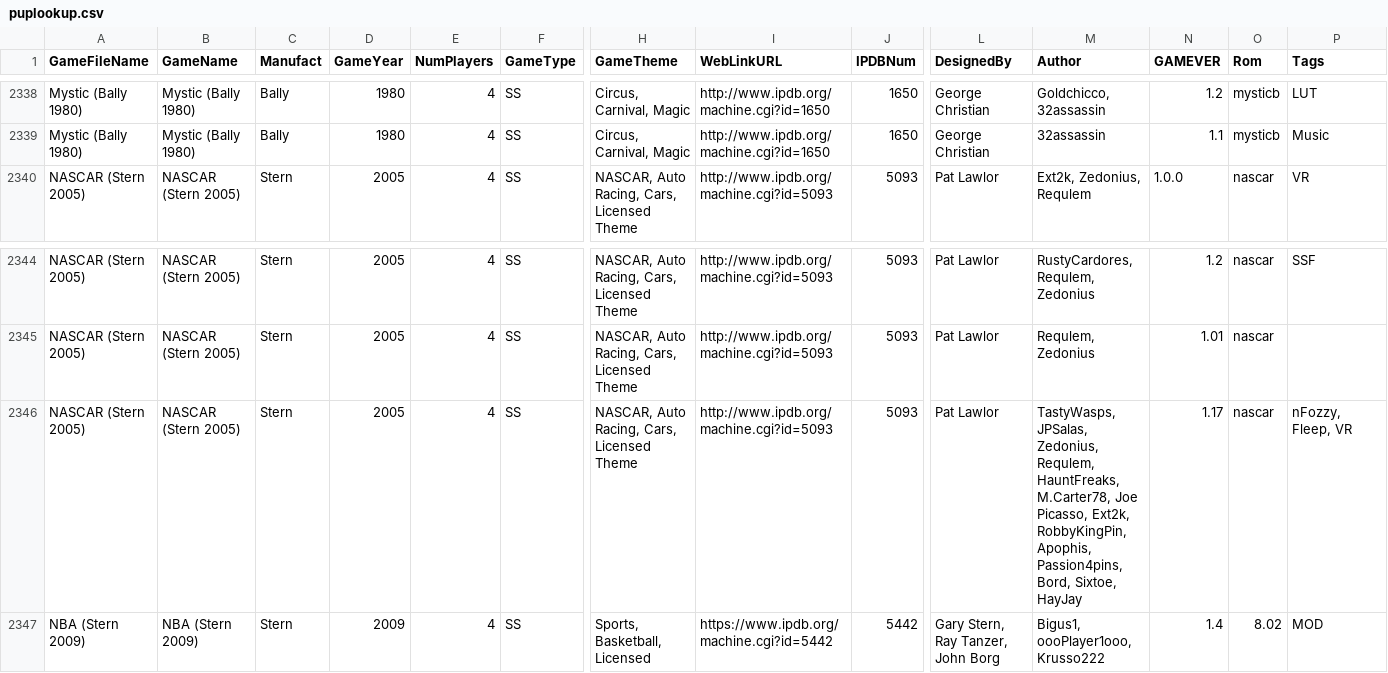
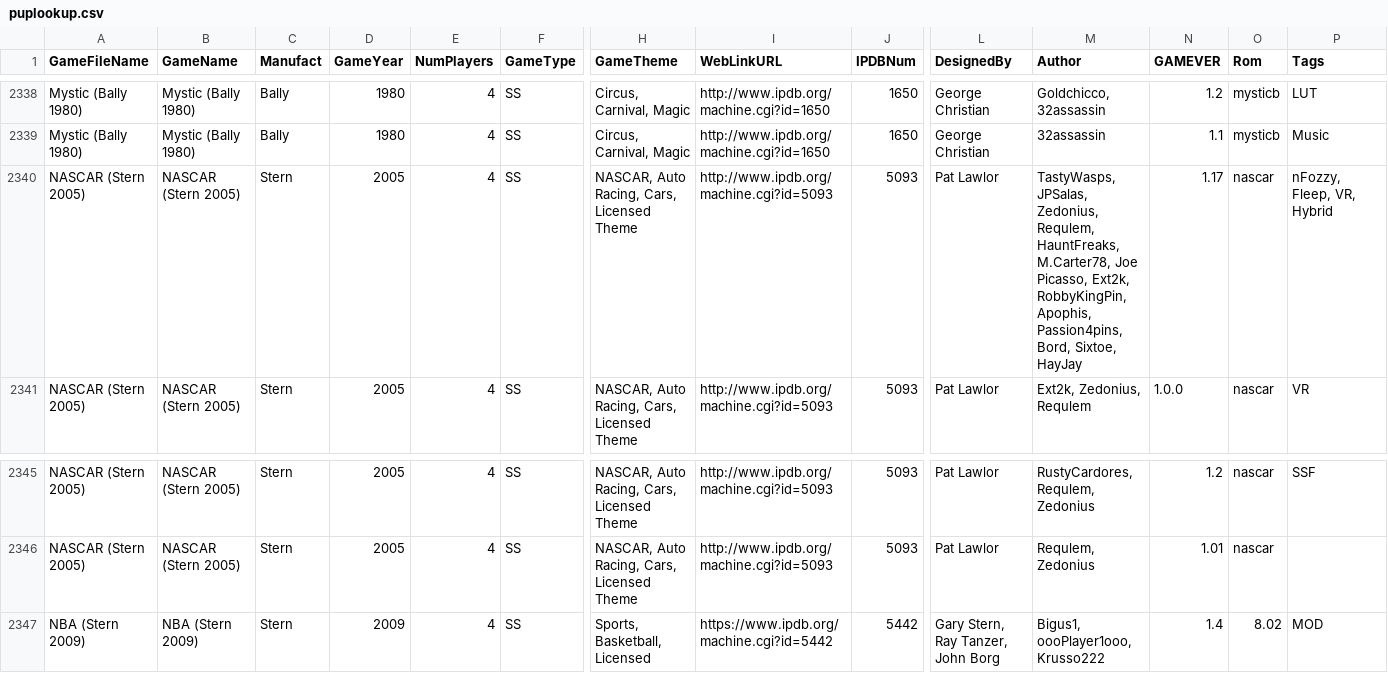
Before and after one commit to VirtualPinballSpreadsheet/vps-db, a CSV file: db/puplookup.csv, drawn as a sheet; only a part is shown, gaps mark what is left out; removed rows and columns are numbered as before the commit, all else as after; rows hold the shown columns only; the diff names each change by its address in the sheet, - before the commit and + after, or states it on an @@ line.

Commit message:
UPDATE DB: (3230329) GAME:7RLpkFAp - Updated NASCAR

```diff
--- a/db/puplookup.csv
+++ b/db/puplookup.csv
+row 2340: NASCAR (Stern 2005) | NASCAR (Stern 2005) | Stern | 2005 | 4 | SS | NASCAR, Auto Racing, Cars, Licensed Theme | http://www.ipdb.org/machine.cgi?id=5093 | 5093 | Pat Lawlor | TastyWasps, JPSalas, Zedonius, Requlem, HauntFreaks, M.Carter78, Joe Picasso, Ext2k, RobbyKingPin, Apophis, Passion4pins, Bord, Sixtoe, HayJay | 1.17 | nascar | nFozzy, Fleep, VR, Hybrid
-row 2346: NASCAR (Stern 2005) | NASCAR (Stern 2005) | Stern | 2005 | 4 | SS | NASCAR, Auto Racing, Cars, Licensed Theme | http://www.ipdb.org/machine.cgi?id=5093 | 5093 | Pat Lawlor | TastyWasps, JPSalas, Zedonius, Requlem, HauntFreaks, M.Carter78, Joe Picasso, Ext2k, RobbyKingPin, Apophis, Passion4pins, Bord, Sixtoe, HayJay | 1.17 | nascar | nFozzy, Fleep, VR
```
Also changed, not shown: 1 other file.
